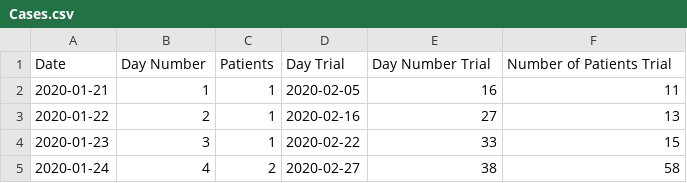
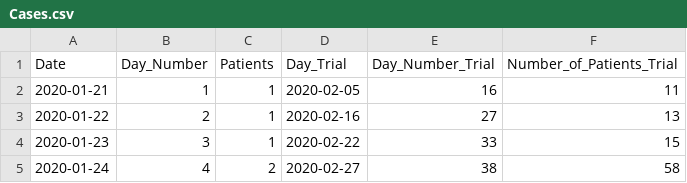
Before and after one commit to rdbrow10/Final-Project, a CSV file: Cases.csv, drawn as a sheet; only a part is shown.

Commit message:
Update Cases.csv

```diff
--- a/Cases.csv
+++ b/Cases.csv
@@ -1,2 +1,2 @@
-Date,Day Number,Patients,Day Trial,Day Number Trial,Number of Patients Trial
+Date,Day_Number,Patients,Day_Trial,Day_Number_Trial,Number_of_Patients_Trial
 2020-01-21,1,1,2020-02-05,16,11
```
